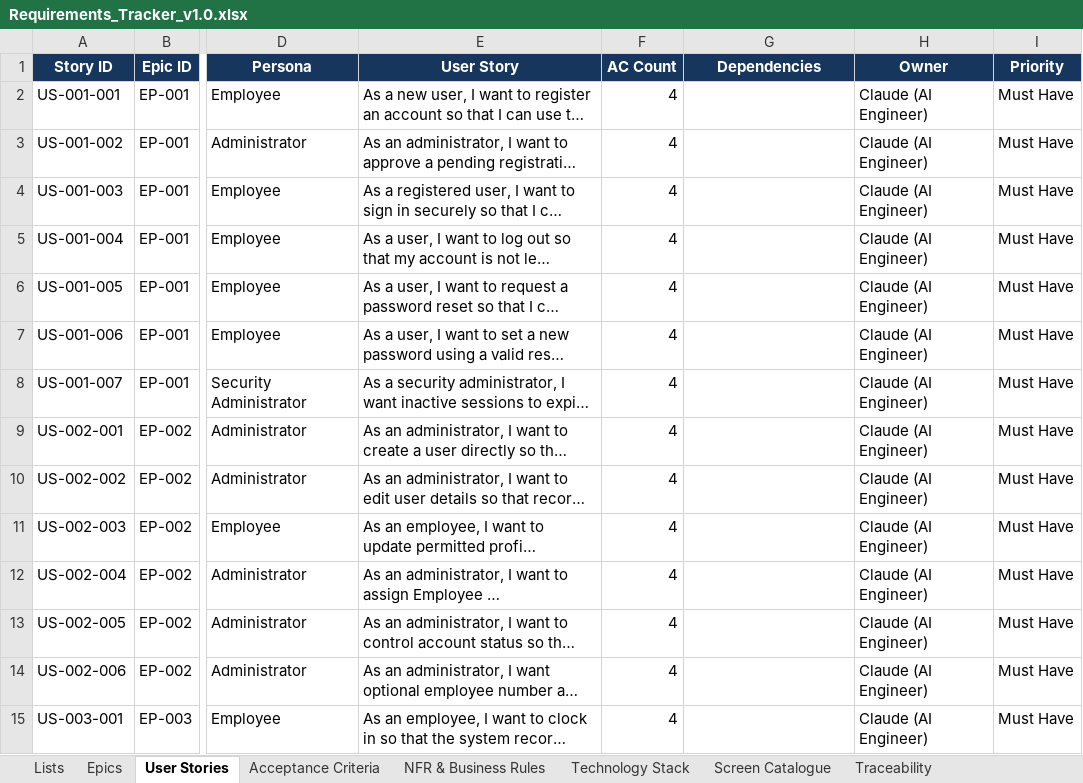
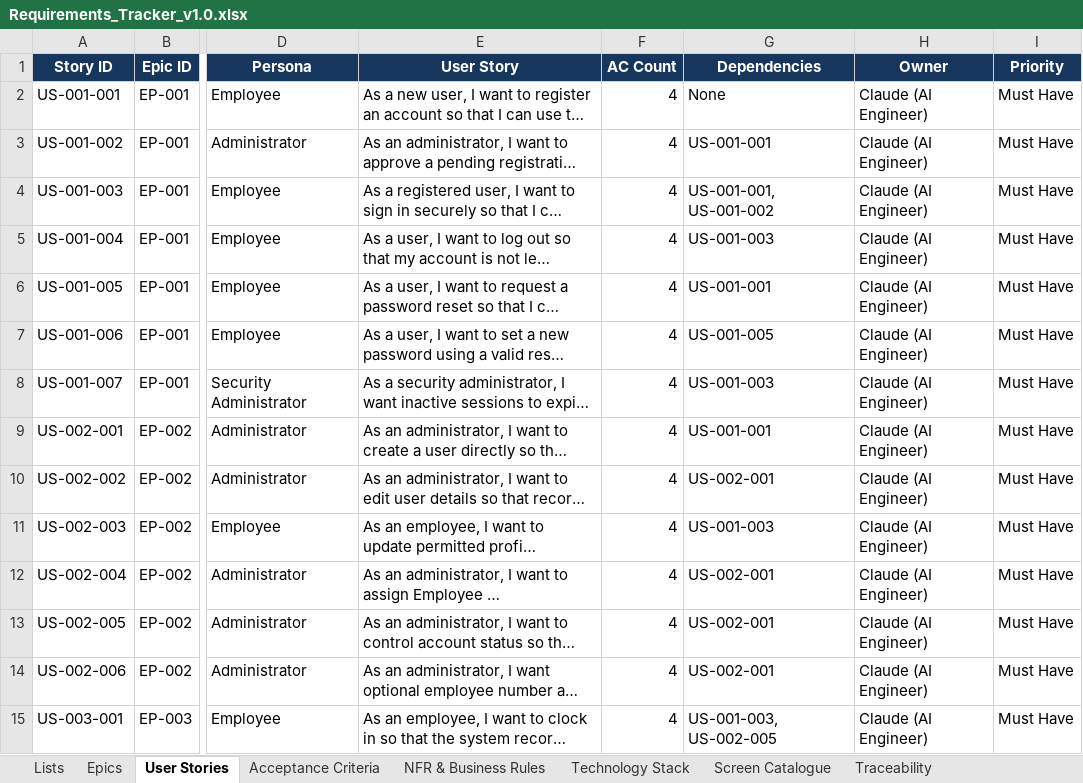
Before and after one commit to Amaanfaiz/Attendance-Task-Management-System, an Excel workbook: docs/Requirements_Tracker_v1.0.xlsx, sheet User Stories, drawn as a sheet; only a part is shown, gaps mark what is left out; long unchanged cells end in …; values as stored, in another font and other column widths than the file's, no borders; conditional formats and table styles not drawn; the diff covers the shown part only; the diff names each change by its address in the sheet, - before the commit and + after, or states it on an @@ line.

```diff
--- a/docs/Requirements_Tracker_v1.0.xlsx (sheet User Stories)
+++ b/docs/Requirements_Tracker_v1.0.xlsx (sheet User Stories)
-G2 (Dependencies): (empty)
+G2 (Dependencies): None
-G3 (Dependencies): (empty)
+G3 (Dependencies): US-001-001
-G4 (Dependencies): (empty)
+G4 (Dependencies): US-001-001, US-001-002
-G5 (Dependencies): (empty)
+G5 (Dependencies): US-001-003
-G6 (Dependencies): (empty)
+G6 (Dependencies): US-001-001
-G7 (Dependencies): (empty)
+G7 (Dependencies): US-001-005
-G8 (Dependencies): (empty)
+G8 (Dependencies): US-001-003
-G9 (Dependencies): (empty)
+G9 (Dependencies): US-001-001
-G10 (Dependencies): (empty)
+G10 (Dependencies): US-002-001
-G11 (Dependencies): (empty)
+G11 (Dependencies): US-001-003
-G12:G14 (Dependencies): (empty)
+G12:G14 (Dependencies): US-002-001
-G15 (Dependencies): (empty)
+G15 (Dependencies): US-001-003, US-002-005
```
Also changed, not shown: 61 edited cells elsewhere in this sheet, sheet Risks & Decisions, sheet Dashboard, charts or pictures.
